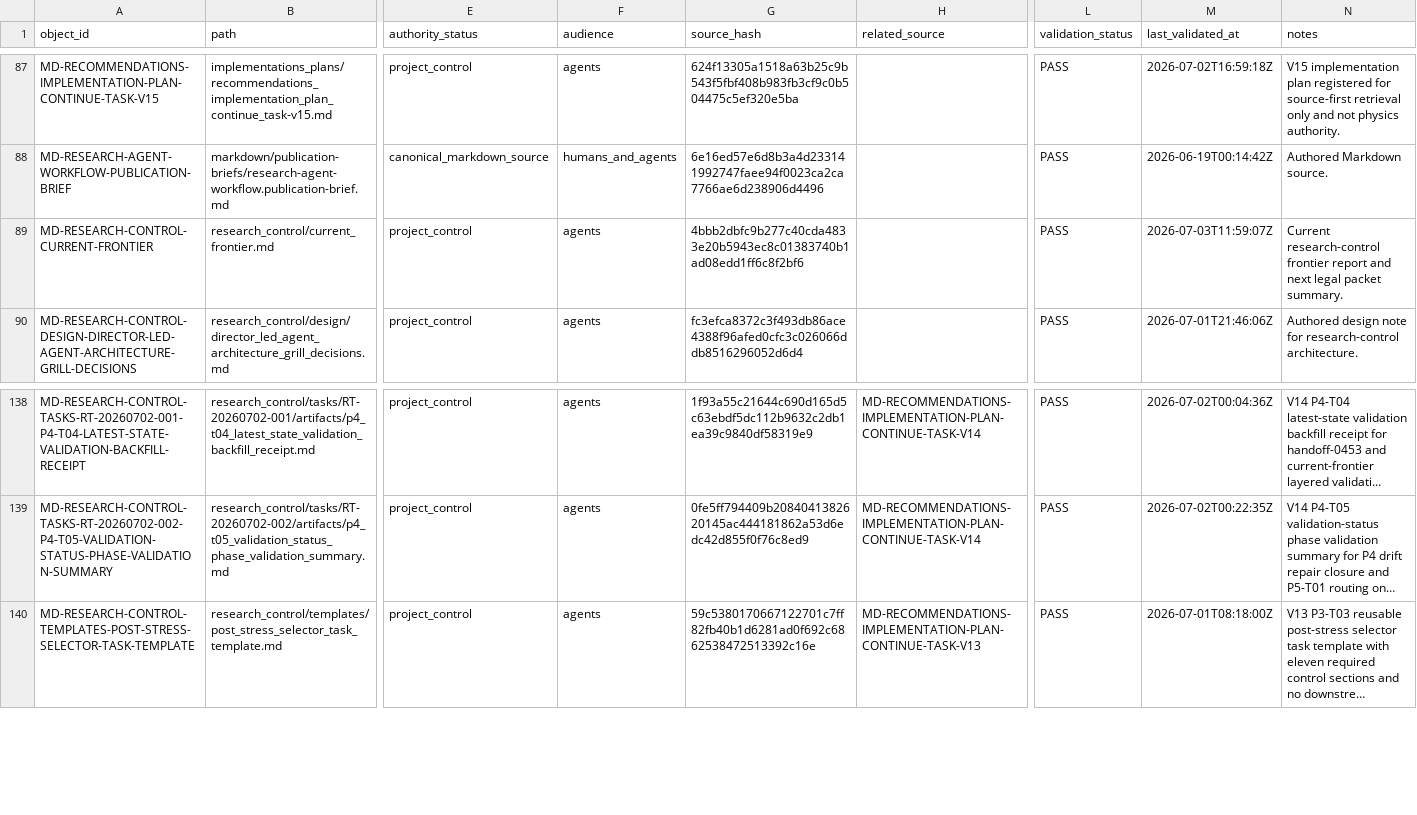
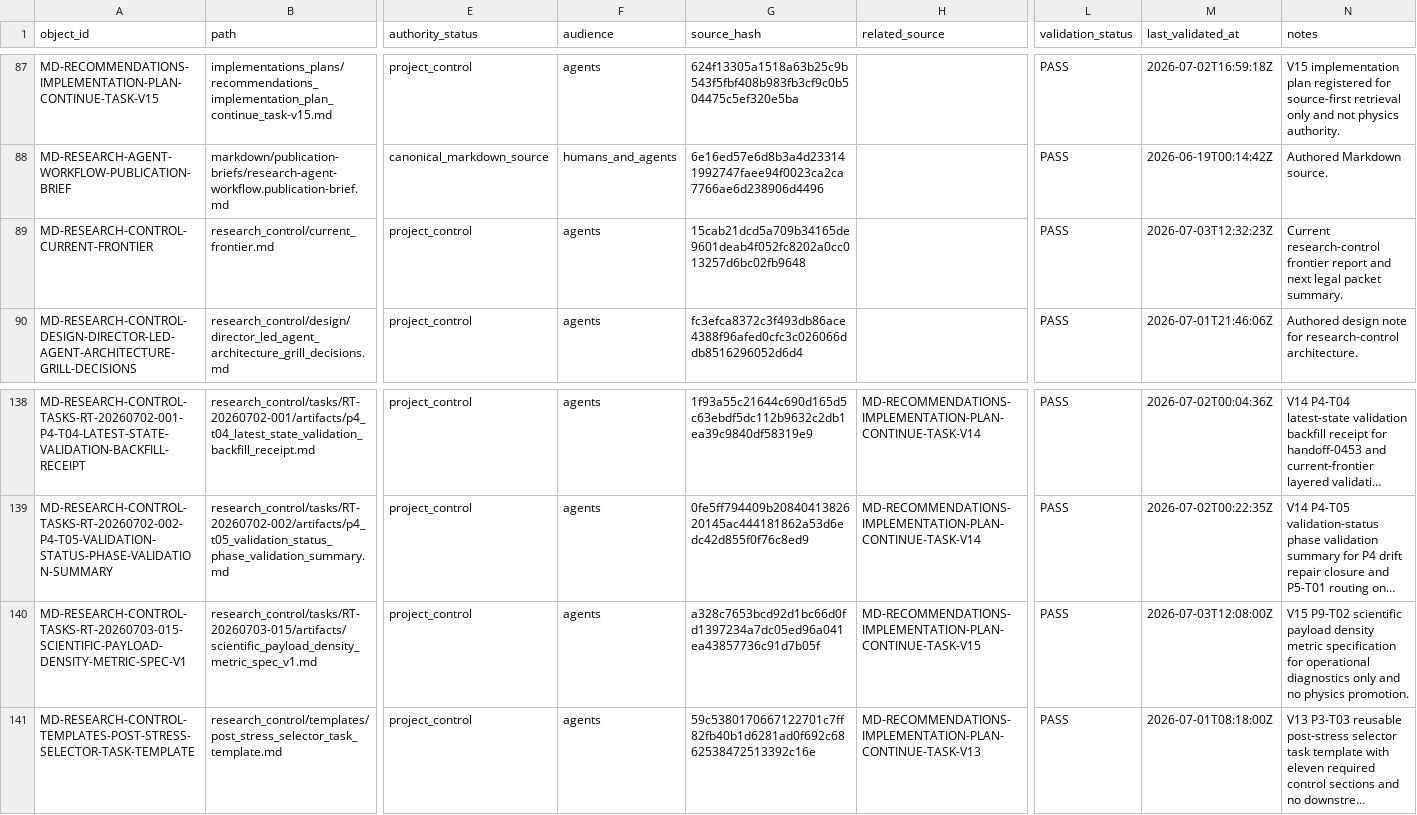
Before and after one commit to AngryOwlAI/The-AEther-Flow, a CSV file: registries/MARKDOWN_SOURCE_REGISTRY.csv, drawn as a sheet; only a part is shown, gaps mark what is left out; long unchanged cells end in …; rows hold the shown columns only; the diff names each change by its address in the sheet, - before the commit and + after, or states it on an @@ line.

```diff
--- a/registries/MARKDOWN_SOURCE_REGISTRY.csv
+++ b/registries/MARKDOWN_SOURCE_REGISTRY.csv
-G89 (source_hash): 4bbb2dbfc9b277c40cda4833e20b5943ec8c01383740b1ad08edd1ff6c8f2bf6
+G89 (source_hash): 15cab21dcd5a709b34165de9601deab4f052fc8202a0cc013257d6bc02fb9648
-M89 (last_validated_at): 2026-07-03T11:59:07Z
+M89 (last_validated_at): 2026-07-03T12:32:23Z
+row 140: MD-RESEARCH-CONTROL-TASKS-RT-20260703-015-SCIENTIFIC-PAYLOAD-DENSITY-METRIC-SPEC-V1 | research_control/tasks/RT-20260703-015/artifacts/scientific_payload_density_metric_spec_v1.md | project_control | agents | a328c7653bcd92d1bc66d0fd1397234a7dc05ed96a041ea43857736c91d7b05f | MD-RECOMMENDATIONS-IMPLEMENTATION-PLAN-CONTINUE-TASK-V15 | PASS | 2026-07-03T12:08:00Z | V15 P9-T02 scientific payload density metric specification for operational diagnostics only and no physics promotion.
```
Also changed, not shown: registries/CONTENT_SEMANTIC_REGISTRY.csv, registries/DIRECTOR_DECISION_REGISTRY.csv, 39 other files.
